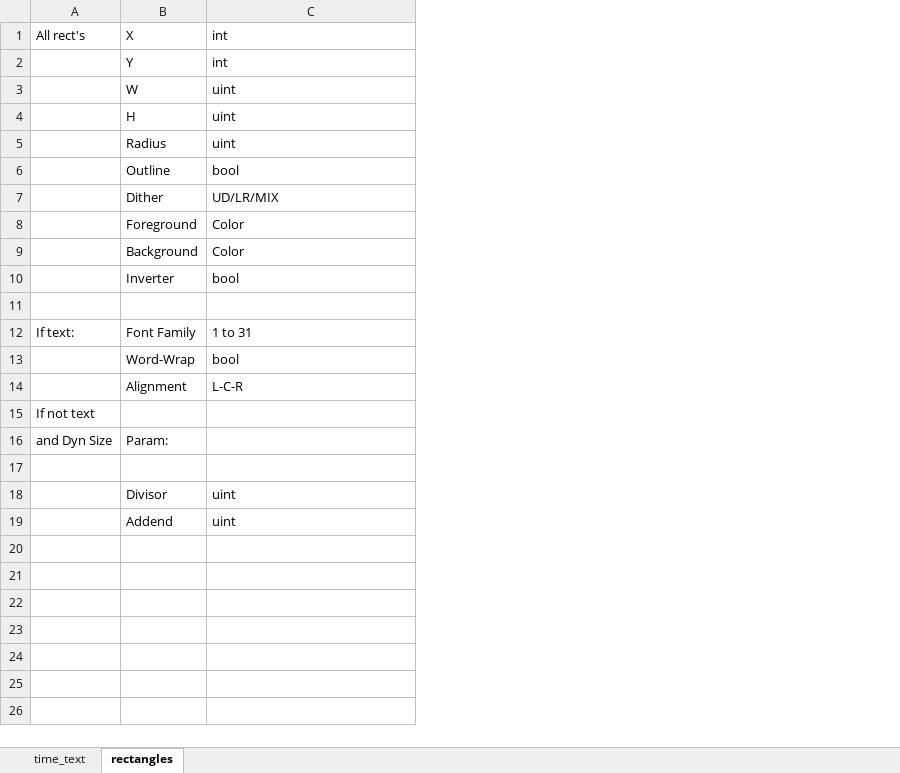
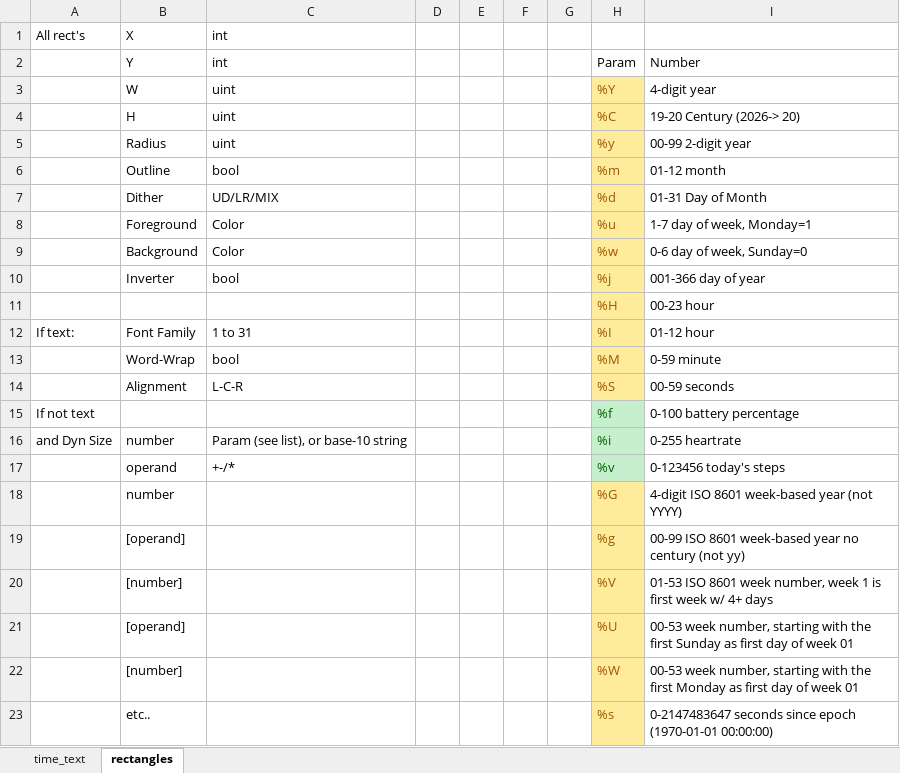
Before and after one commit to KiserDesigns/Pebble_Fresco, an Excel workbook: docs/notes.xlsx, sheet rectangles, drawn as a sheet; values as stored, in another font and other column widths than the file's, no borders; removed rows and columns are numbered as before the commit, all else as after; the diff names each change by its address in the sheet, - before the commit and + after, or states it on an @@ line.

Commit message:
update notes

```diff
--- a/docs/notes.xlsx (sheet rectangles)
+++ b/docs/notes.xlsx (sheet rectangles)
+column D, empty
+column E, empty
+column F, empty
+column G, empty
+column H, rows 2-17: Param | %Y | %C | %y | %m | %d | %u | %w | %j | %H | %I | %M | %S | %f | %i | %v
+column I, rows 2-17: Number | 4-digit year | 19-20 Century (2026-> 20) | 00-99 2-digit year | 01-12 month | 01-31 Day of Month | 1-7 day of week, Monday=1 | 0-6 day of week, Sunday=0 | 001-366 day of year | 00-23 hour | 01-12 hour | 0-59 minute | 00-59 seconds | 0-100 battery percentage | 0-255 heartrate | 0-123456 today's steps
-row 11: (empty)
+row 11:  |  |  |  |  |  |  | %H | 00-23 hour
-B16: Param:
+B16: number
-C16: (empty)
+C16: Param (see list), or base-10 string
-row 17: (empty)
+row 17:  | operand | +-/* |  |  |  |  | %v | 0-123456 today's steps
-row 18:  | Divisor | uint
-row 19:  | Addend | uint
+row 18:  | number |  |  |  |  |  | %G | 4-digit ISO 8601 week-based year (not YYYY)
+row 19:  | [operand] |  |  |  |  |  | %g | 00-99 ISO 8601 week-based year no century (not yy)
+row 20:  | [number] |  |  |  |  |  | %V | 01-53 ISO 8601 week number, week 1 is first week w/ 4+ days
+row 21:  | [operand] |  |  |  |  |  | %U | 00-53 week number, starting with the first Sunday as first day of week 01
+row 22:  | [number] |  |  |  |  |  | %W | 00-53 week number, starting with the first Monday as first day of week 01
+row 23:  | etc.. |  |  |  |  |  | %s | 0-2147483647 seconds since epoch (1970-01-01 00:00:00)
```
Also changed, not shown: 1 other file.
